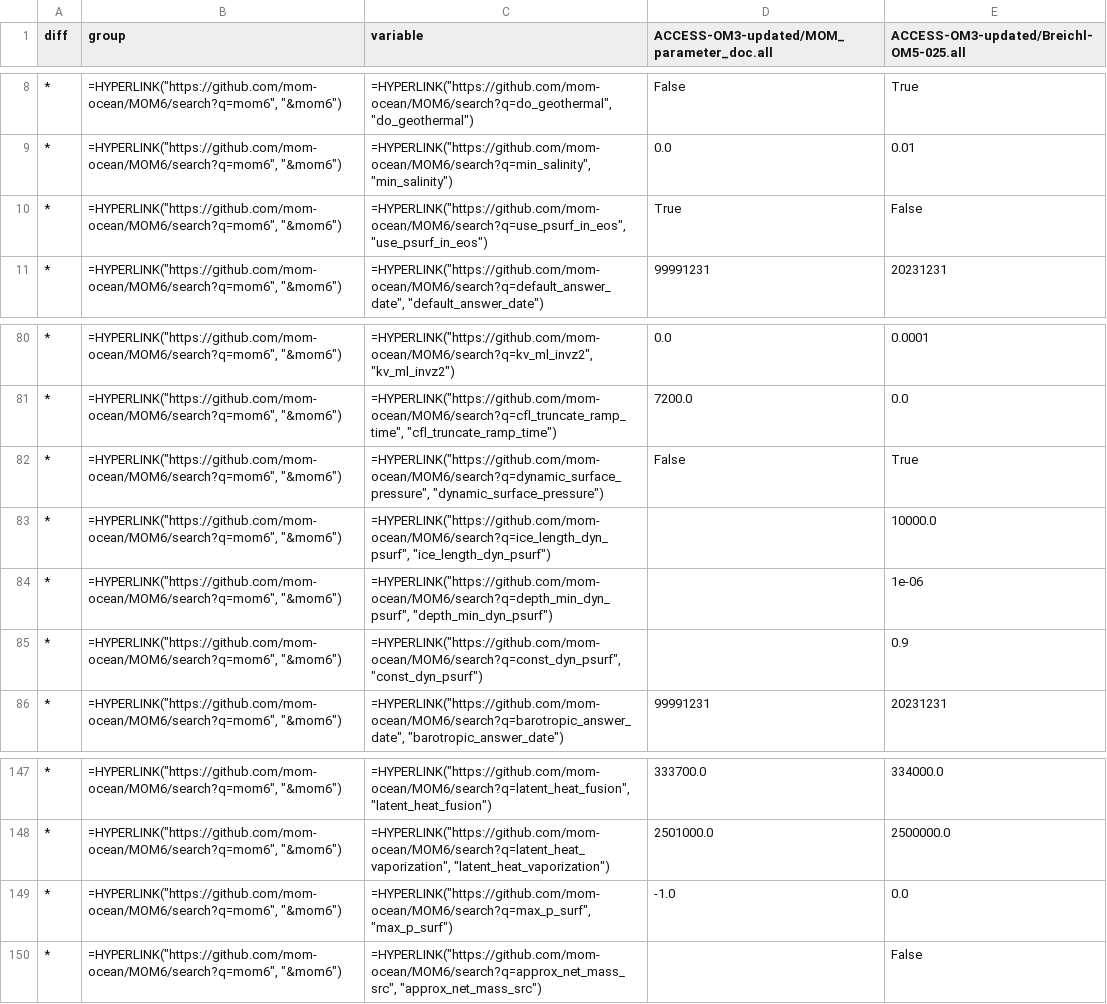
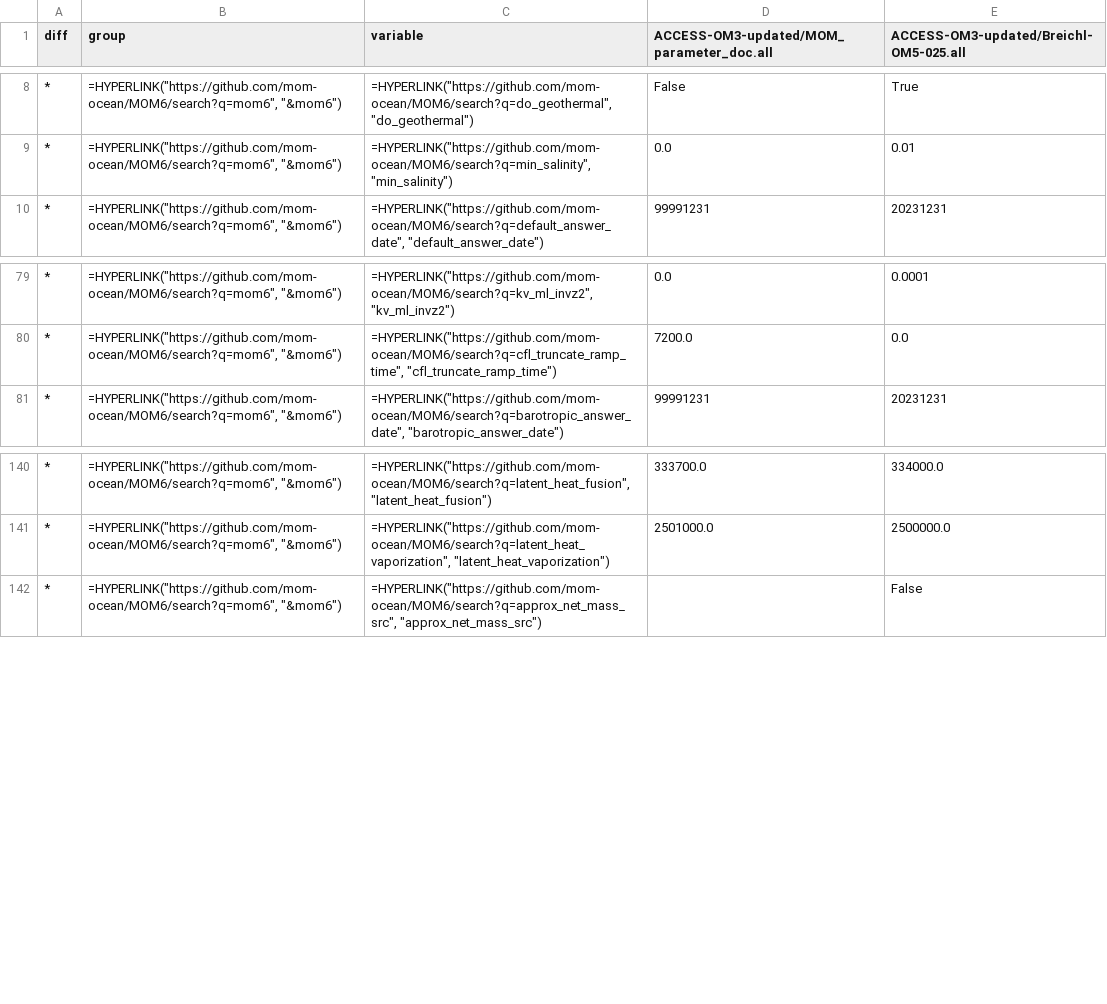
Before and after one commit to minghangli-uni/access-om3-doc, a CSV file: tables/MOM_comparison/GFDL-OM5_ACCESS-OM3_25km_nml_diff.csv, drawn as a sheet; only a part is shown, gaps mark what is left out; the diff covers the shown part only.

```diff
--- a/tables/MOM_comparison/GFDL-OM5_ACCESS-OM3_25km_nml_diff.csv
+++ b/tables/MOM_comparison/GFDL-OM5_ACCESS-OM3_25km_nml_diff.csv
@@ -9,3 +9,2 @@ diff,group,variable,ACCESS-OM3-updated/MOM_parameter_doc.all,ACCESS-OM3-updated/
 *,"=HYPERLINK(""https://github.com/mom-ocean/MOM6/search?q=mom6"", ""&mom6"")","=HYPERLINK(""https://github.com/mom-ocean/MOM6/search?q=min_salinity"", ""min_salinity"")",0.0,0.01
-*,"=HYPERLINK(""https://github.com/mom-ocean/MOM6/search?q=mom6"", ""&mom6"")","=HYPERLINK(""https://github.com/mom-ocean/MOM6/search?q=use_psurf_in_eos"", ""use_psurf_in_eos"")",True,False
 *,"=HYPERLINK(""https://github.com/mom-ocean/MOM6/search?q=mom6"", ""&mom6"")","=HYPERLINK(""https://github.com/mom-ocean/MOM6/search?q=default_answer_date"", ""default_answer_date"")",99991231,20231231
@@ -81,6 +80,2 @@ diff,group,variable,ACCESS-OM3-updated/MOM_parameter_doc.all,ACCESS-OM3-updated/
 *,"=HYPERLINK(""https://github.com/mom-ocean/MOM6/search?q=mom6"", ""&mom6"")","=HYPERLINK(""https://github.com/mom-ocean/MOM6/search?q=cfl_truncate_ramp_time"", ""cfl_truncate_ramp_time"")",7200.0,0.0
-*,"=HYPERLINK(""https://github.com/mom-ocean/MOM6/search?q=mom6"", ""&mom6"")","=HYPERLINK(""https://github.com/mom-ocean/MOM6/search?q=dynamic_surface_pressure"", ""dynamic_surface_pressure"")",False,True
-*,"=HYPERLINK(""https://github.com/mom-ocean/MOM6/search?q=mom6"", ""&mom6"")","=HYPERLINK(""https://github.com/mom-ocean/MOM6/search?q=ice_length_dyn_psurf"", ""ice_length_dyn_psurf"")",,10000.0
-*,"=HYPERLINK(""https://github.com/mom-ocean/MOM6/search?q=mom6"", ""&mom6"")","=HYPERLINK(""https://github.com/mom-ocean/MOM6/search?q=depth_min_dyn_psurf"", ""depth_min_dyn_psurf"")",,1e-06
-*,"=HYPERLINK(""https://github.com/mom-ocean/MOM6/search?q=mom6"", ""&mom6"")","=HYPERLINK(""https://github.com/mom-ocean/MOM6/search?q=const_dyn_psurf"", ""const_dyn_psurf"")",,0.9
 *,"=HYPERLINK(""https://github.com/mom-ocean/MOM6/search?q=mom6"", ""&mom6"")","=HYPERLINK(""https://github.com/mom-ocean/MOM6/search?q=barotropic_answer_date"", ""barotropic_answer_date"")",99991231,20231231
@@ -148,3 +141,2 @@ diff,group,variable,ACCESS-OM3-updated/MOM_parameter_doc.all,ACCESS-OM3-updated/
 *,"=HYPERLINK(""https://github.com/mom-ocean/MOM6/search?q=mom6"", ""&mom6"")","=HYPERLINK(""https://github.com/mom-ocean/MOM6/search?q=latent_heat_vaporization"", ""latent_heat_vaporization"")",2501000.0,2500000.0
-*,"=HYPERLINK(""https://github.com/mom-ocean/MOM6/search?q=mom6"", ""&mom6"")","=HYPERLINK(""https://github.com/mom-ocean/MOM6/search?q=max_p_surf"", ""max_p_surf"")",-1.0,0.0
 *,"=HYPERLINK(""https://github.com/mom-ocean/MOM6/search?q=mom6"", ""&mom6"")","=HYPERLINK(""https://github.com/mom-ocean/MOM6/search?q=approx_net_mass_src"", ""approx_net_mass_src"")",,False
```
Also changed, not shown: 20 removed rows elsewhere in this file, tables/MOM_comparison/GFDL-OM5_ACCESS-OM3_25km_nml.csv, 4 other files.
